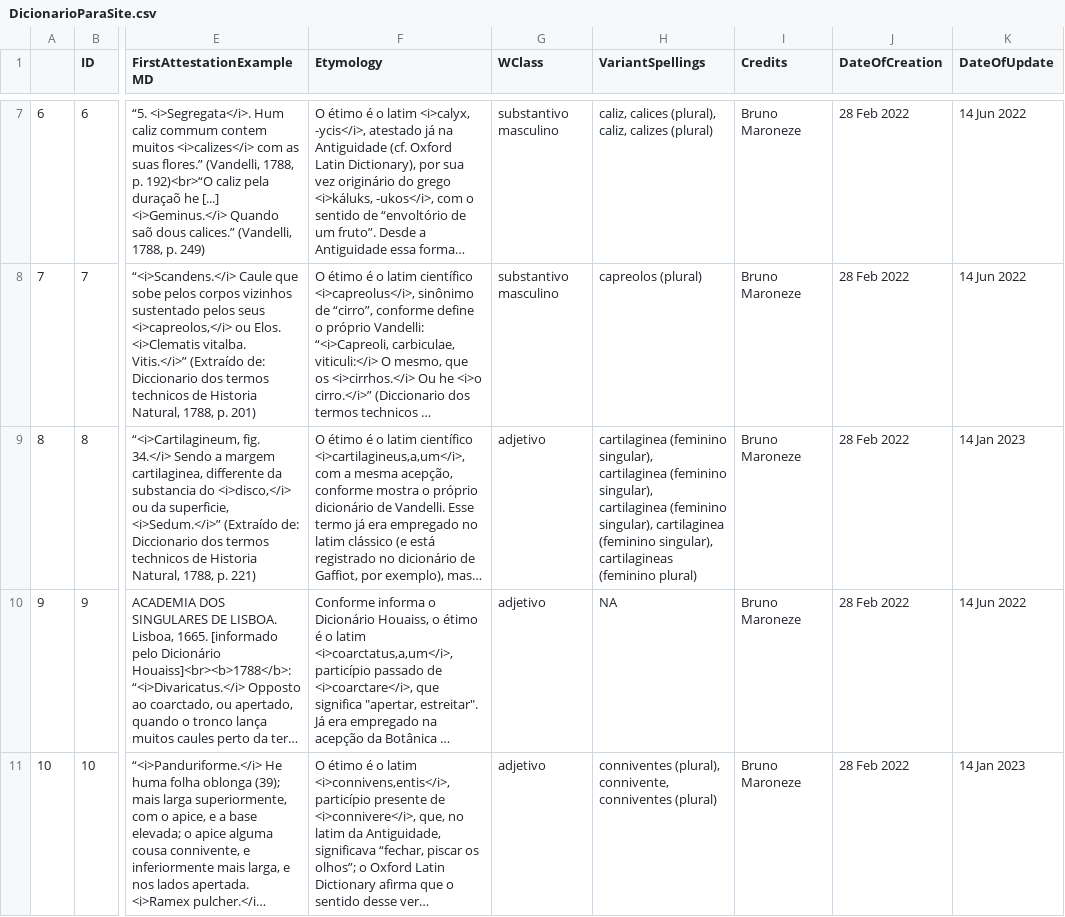
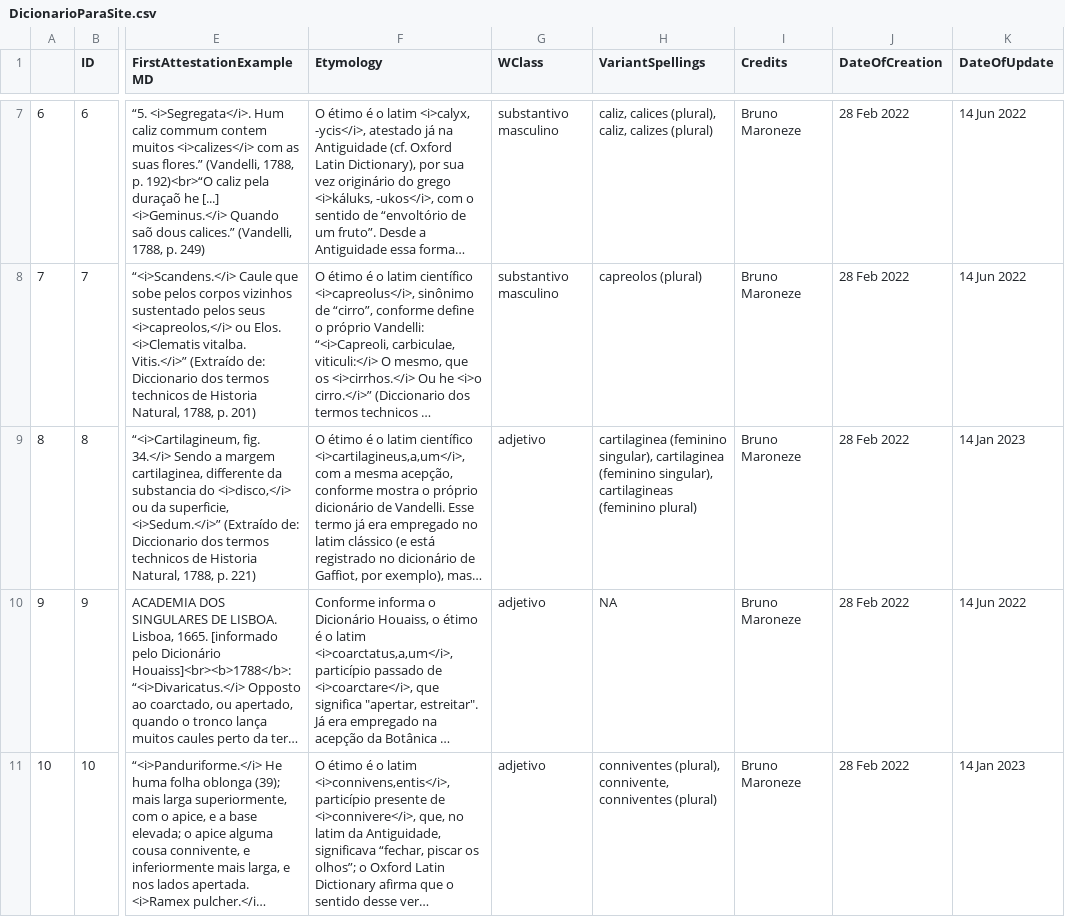
Before and after one commit to fflch/dicbio, a CSV file: data/DicionarioParaSite.csv, drawn as a sheet; only a part is shown, gaps mark what is left out; long unchanged cells end in …; ↵ is a line break in a cell; the diff covers the shown part only; the diff names each change by its address in the sheet, - before the commit and + after, or states it on an @@ line.

```diff
--- a/data/DicionarioParaSite.csv
+++ b/data/DicionarioParaSite.csv
-H9 (VariantSpellings): …(feminino singular), ↵ cartilaginea (feminino singular), cartilaginea (feminino singular), cartilagineas (feminino…
+H9 (VariantSpellings): …(feminino singular), cartilagineas (feminino…
```
Also changed, not shown: 28 edited cells elsewhere in this file, data/DadosDoDicionario.csv, data/definitions.csv, 5 other files.
